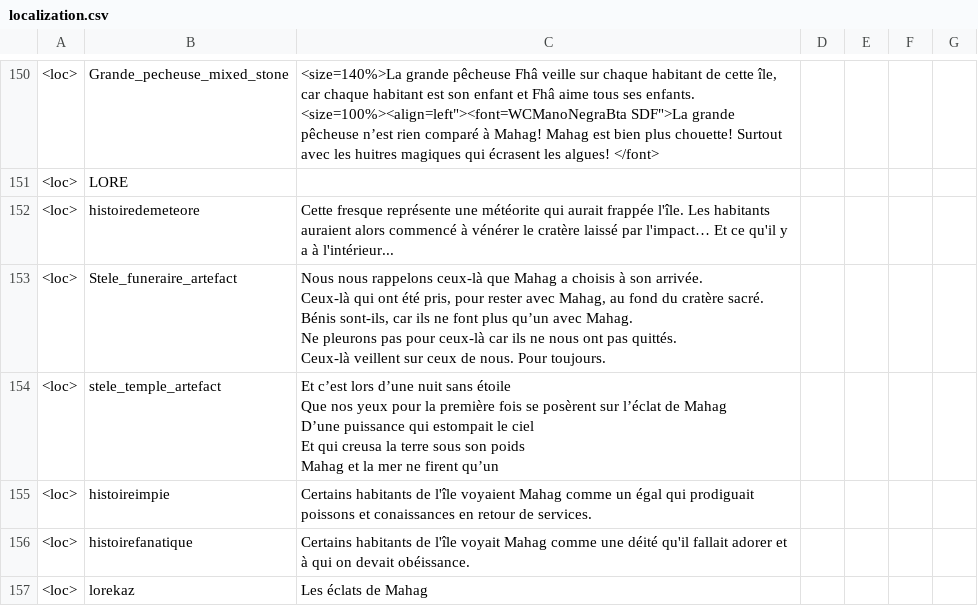
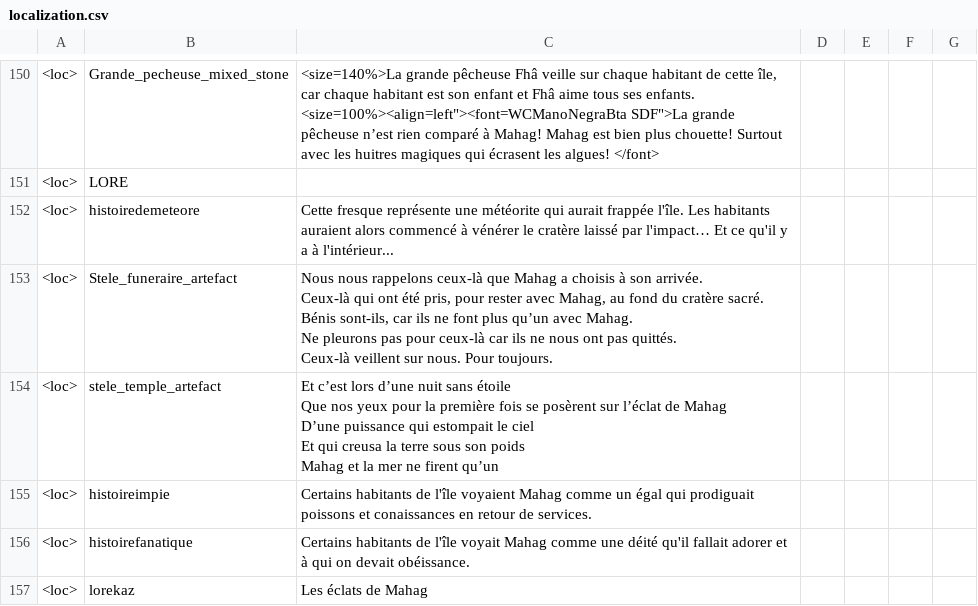
Before and after one commit to Theomn/Archipel, a CSV file: Assets/StreamingAssets/localization.csv, drawn as a sheet; only a part is shown, gaps mark what is left out; the diff covers the shown part only; the diff names each change by its address in the sheet, - before the commit and + after, or states it on an @@ line.

```diff
--- a/Assets/StreamingAssets/localization.csv
+++ b/Assets/StreamingAssets/localization.csv
-C153: …veillent sur ceux de nous. Pour…
+C153: …veillent sur nous. Pour…
```
Also changed, not shown: 4 added rows, 4 removed rows and 21 edited cells elsewhere in this file.
